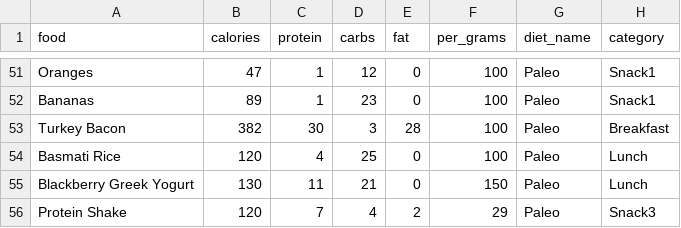
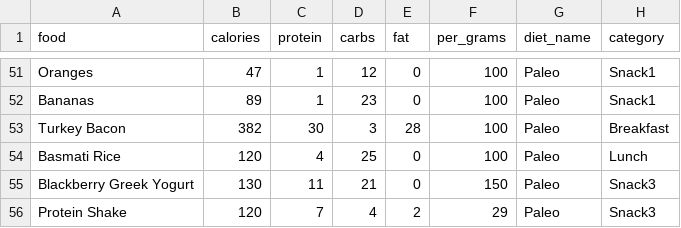
Before and after one commit to MattMcLennan/myPersonalFitnessTrainer, a CSV file: Paleo Diet - Sheet1.csv, drawn as a sheet; only a part is shown, gaps mark what is left out.

```diff
--- a/Paleo Diet - Sheet1.csv
+++ b/Paleo Diet - Sheet1.csv
@@ -54,3 +54,3 @@ Turkey Bacon,382,30,3,28,100,Paleo,Breakfast
 Basmati Rice,120,4,25,0,100,Paleo,Lunch
-Blackberry Greek Yogurt,130,11,21,0,150,Paleo,Lunch
+Blackberry Greek Yogurt,130,11,21,0,150,Paleo,Snack3
 Protein Shake,120,7,4,2,29,Paleo,Snack3
```
Also changed, not shown: 2 other files.
